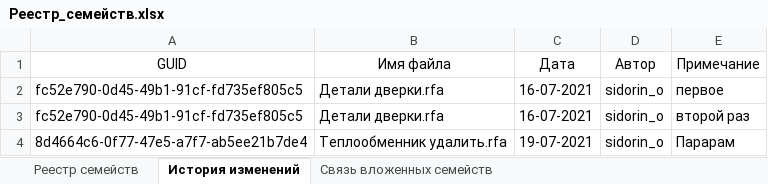
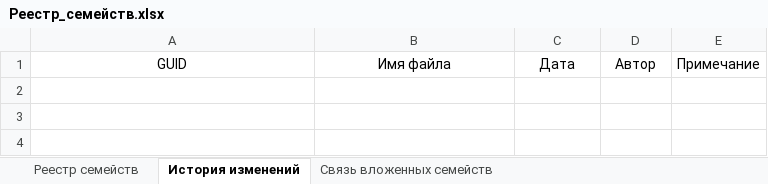
Before and after one commit to OlegSidorin/FamilySorting, an Excel workbook: FamilySorting/res/Реестр_семейств.xlsx, sheet История изменений, drawn as a sheet; values as stored, in another font and other column widths than the file's, no borders; the diff names each change by its address in the sheet, - before the commit and + after, or states it on an @@ line.

```diff
--- a/FamilySorting/res/Реестр_семейств.xlsx (sheet История изменений)
+++ b/FamilySorting/res/Реестр_семейств.xlsx (sheet История изменений)
-row 2: fc52e790-0d45-49b1-91cf-fd735ef805c5 | Детали дверки.rfa | 16-07-2021 | sidorin_o | первое
-row 3: fc52e790-0d45-49b1-91cf-fd735ef805c5 | Детали дверки.rfa | 16-07-2021 | sidorin_o | второй раз
-row 4: 8d4664c6-0f77-47e5-a7f7-ab5ee21b7de4 | Теплообменник удалить.rfa | 19-07-2021 | sidorin_o | Парарам
```
Also changed, not shown: sheet Реестр семейств, 10 other files.
